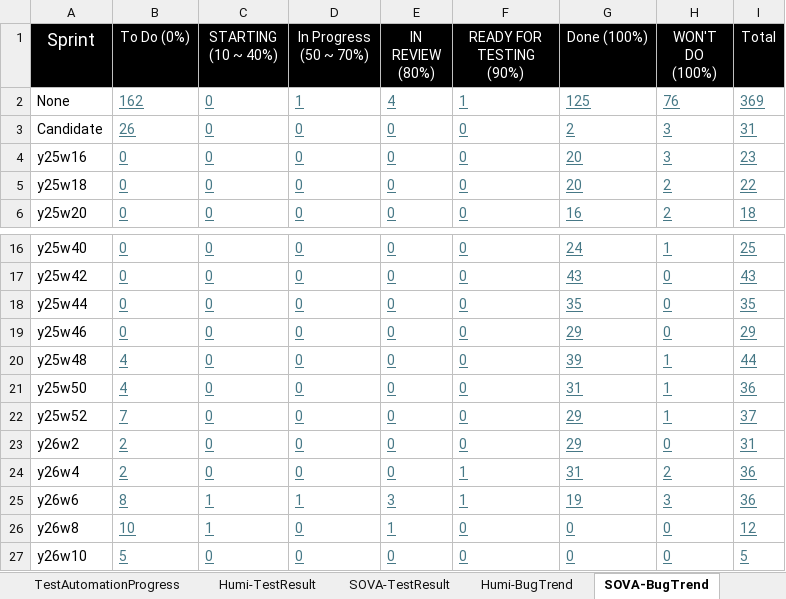
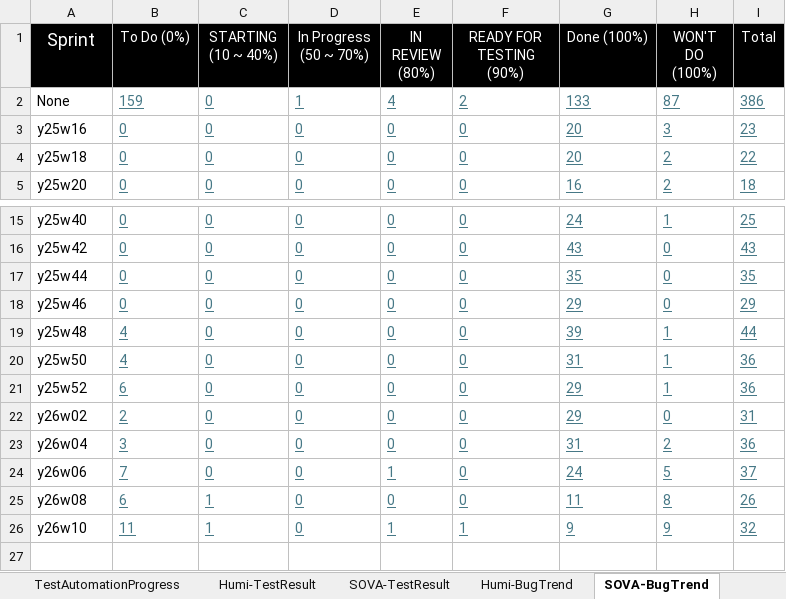
Before and after one commit to whsu45/CycleView, an Excel workbook: data/SDET_SQA_DATA.xlsx, sheet SOVA-BugTrend, drawn as a sheet; only a part is shown, gaps mark what is left out; values as stored, in another font and other column widths than the file's, no borders; charts and pictures and table styles not drawn; removed rows and columns are numbered as before the commit, all else as after; the diff names each change by its address in the sheet, - before the commit and + after, or states it on an @@ line.

```diff
--- a/data/SDET_SQA_DATA.xlsx (sheet SOVA-BugTrend)
+++ b/data/SDET_SQA_DATA.xlsx (sheet SOVA-BugTrend)
-B2 (To Do (0%)): 162
+B2 (To Do (0%)): 159
-F2 (READY FOR TESTING (90%)): 1
+F2 (READY FOR TESTING (90%)): 2
-G2 (Done (100%)): 125
+G2 (Done (100%)): 133
-H2 (WON'T DO (100%)): 76
+H2 (WON'T DO (100%)): 87
-I2 (Total): 369
+I2 (Total): 386
-row 3: Candidate | 26 | 0 | 0 | 0 | 0 | 2 | 3 | 31
-B21 (To Do (0%)): 7
+B21 (To Do (0%)): 6
-I21 (Total): 37
+I21 (Total): 36
-A22 (Sprint): y26w2
+A22 (Sprint): y26w02
-A23 (Sprint): y26w4
+A23 (Sprint): y26w04
-B23 (To Do (0%)): 2
+B23 (To Do (0%)): 3
-F23 (READY FOR TESTING (90%)): 1
+F23 (READY FOR TESTING (90%)): 0
-row 25: y26w6 | 8 | 1 | 1 | 3 | 1 | 19 | 3 | 36
-row 26: y26w8 | 10 | 1 | 0 | 1 | 0 | 0 | 0 | 12
+row 24: y26w06 | 7 | 0 | 0 | 1 | 0 | 24 | 5 | 37
+row 25: y26w08 | 6 | 1 | 0 | 0 | 0 | 11 | 8 | 26
-B26 (To Do (0%)): 5
+B26 (To Do (0%)): 11
-C26 (STARTING (10 ~ 40%)): 0
+C26 (STARTING (10 ~ 40%)): 1
-E26 (IN REVIEW (80%)): 0
+E26 (IN REVIEW (80%)): 1
-F26 (READY FOR TESTING (90%)): 0
+F26 (READY FOR TESTING (90%)): 1
-G26 (Done (100%)): 0
+G26 (Done (100%)): 9
-H26 (WON'T DO (100%)): 0
+H26 (WON'T DO (100%)): 9
-I26 (Total): 5
+I26 (Total): 32
```
Also changed, not shown: sheet Humi-BugTrend, sheet SOVA-TestResult, sheet Humi-TestResult, sheet SOVA-UIAutomation, sheet TestAutomationProgress, charts or pictures, 3 other files.
